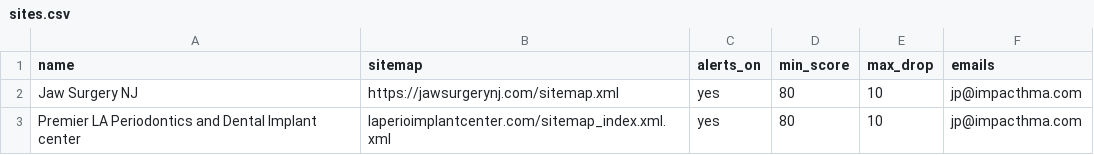
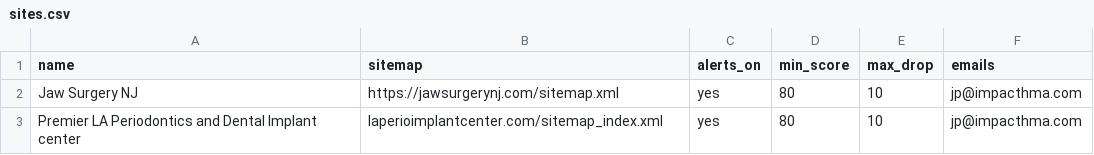
Before and after one commit to jpaccountb-ai/cwv-monitor, a CSV file: sites.csv, drawn as a sheet.

Commit message:
Update sites.csv

```diff
--- a/sites.csv
+++ b/sites.csv
@@ -2,2 +2,2 @@ name,sitemap,alerts_on,min_score,max_drop,emails
 Jaw Surgery NJ,https://jawsurgerynj.com/sitemap.xml,yes,80,10,jp@impacthma.com
-Premier LA Periodontics and Dental Implant center,laperioimplantcenter.com/sitemap_index.xml.xml,yes,80,10,jp@impacthma.com
+Premier LA Periodontics and Dental Implant center,laperioimplantcenter.com/sitemap_index.xml,yes,80,10,jp@impacthma.com
```
